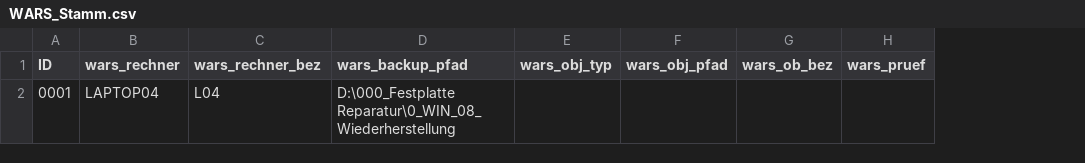
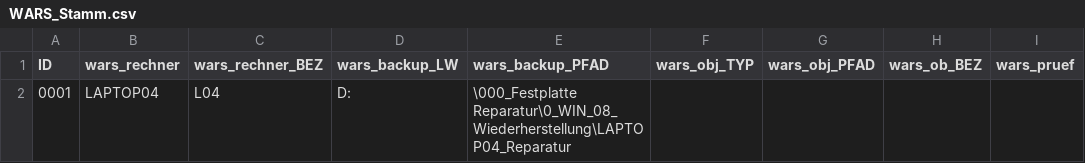
Before and after one commit to rweindl-ops/htdocs, a CSV file: 0_WIN_08_Wiederherstellung/WARS_Stamm.csv, drawn as a sheet; only a part is shown; removed rows and columns are numbered as before the commit, all else as after; the diff names each change by its address in the sheet, - before the commit and + after, or states it on an @@ line.

Commit message:
Update WARS Stamm CSV schema with backup drive and path

```diff
--- a/0_WIN_08_Wiederherstellung/WARS_Stamm.csv
+++ b/0_WIN_08_Wiederherstellung/WARS_Stamm.csv
-column D (wars_backup_pfad), row 2: D:\000_Festplatte Reparatur\0_WIN_08_Wiederherstellung
-column E (wars_obj_typ), empty
-column F (wars_obj_pfad), empty
-column G (wars_ob_bez), empty
+column D (wars_backup_LW), row 2: D:
+column E (wars_backup_PFAD), row 2: \000_Festplatte Reparatur\0_WIN_08_Wiederherstellung\LAPTOP04_Reparatur
+column F (wars_obj_TYP), empty
+column G (wars_obj_PFAD), empty
+column H (wars_ob_BEZ), empty
-C1: wars_rechner_bez
+C1: wars_rechner_BEZ
```
